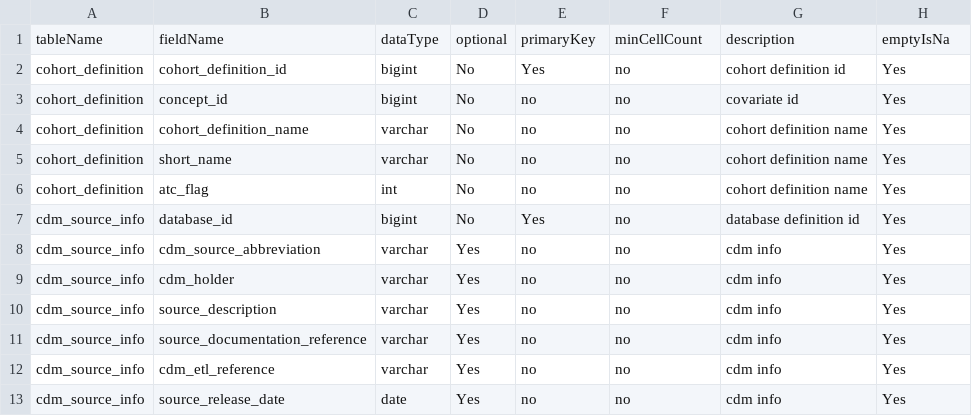
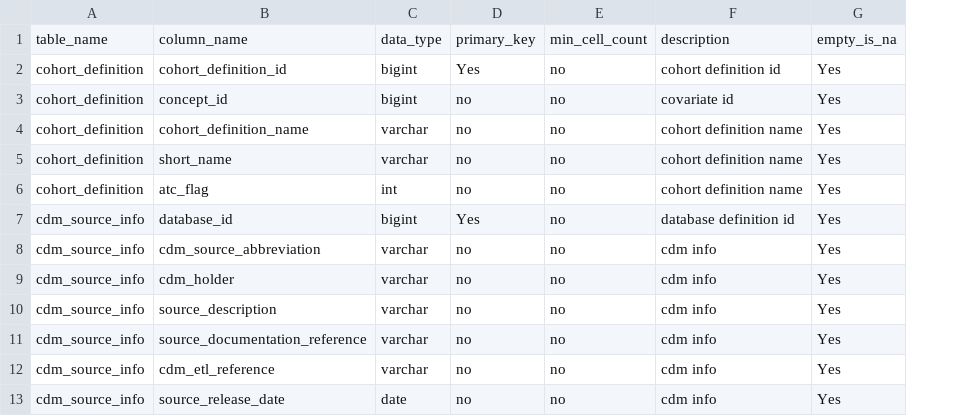
Before and after one commit to OHDSI/ComparatorSelectionExplorer, a CSV file: inst/settings/resultsDataModel.csv, drawn as a sheet; only a part is shown; removed rows and columns are numbered as before the commit, all else as after; the diff names each change by its address in the sheet, - before the commit and + after, or states it on an @@ line.

Commit message:
Updated data upload and handling to match RMM code

```diff
--- a/inst/settings/resultsDataModel.csv
+++ b/inst/settings/resultsDataModel.csv
-column D, rows 2-13: No | No | No | No | No | No | Yes | Yes | Yes | Yes | Yes | Yes
-row 1: tableName | fieldName | dataType | optional | primaryKey | minCellCount | description | emptyIsNa
+row 1: table_name | column_name | data_type | primary_key | min_cell_count | description | empty_is_na
```
Also changed, not shown: 4 other files.
